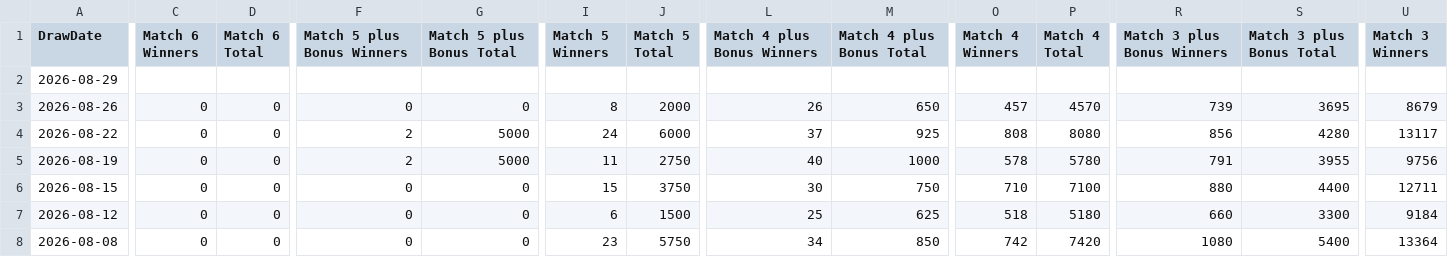
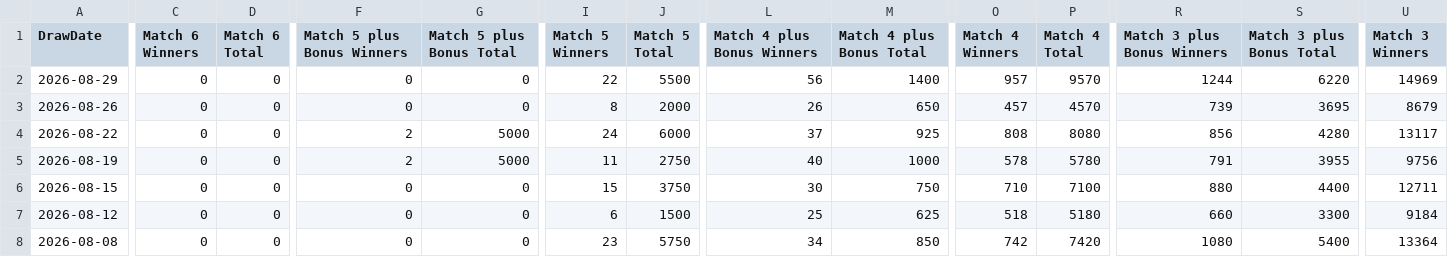
Before and after one commit to muckypaws/lottery-data, a CSV file: irish_lotto_plus2_prizes.csv, drawn as a sheet; only a part is shown, gaps mark what is left out; the diff covers the shown part only; the diff names each change by its address in the sheet, - before the commit and + after, or states it on an @@ line.

```diff
--- a/irish_lotto_plus2_prizes.csv
+++ b/irish_lotto_plus2_prizes.csv
-C2 (Match 6 Winners): (empty)
+C2 (Match 6 Winners): 0
-D2 (Match 6 Total): (empty)
+D2 (Match 6 Total): 0
-F2 (Match 5 plus Bonus Winners): (empty)
+F2 (Match 5 plus Bonus Winners): 0
-G2 (Match 5 plus Bonus Total): (empty)
+G2 (Match 5 plus Bonus Total): 0
-I2 (Match 5 Winners): (empty)
+I2 (Match 5 Winners): 22
-J2 (Match 5 Total): (empty)
+J2 (Match 5 Total): 5500
-L2 (Match 4 plus Bonus Winners): (empty)
+L2 (Match 4 plus Bonus Winners): 56
-M2 (Match 4 plus Bonus Total): (empty)
+M2 (Match 4 plus Bonus Total): 1400
-O2 (Match 4 Winners): (empty)
+O2 (Match 4 Winners): 957
-P2 (Match 4 Total): (empty)
+P2 (Match 4 Total): 9570
-R2 (Match 3 plus Bonus Winners): (empty)
+R2 (Match 3 plus Bonus Winners): 1244
-S2 (Match 3 plus Bonus Total): (empty)
+S2 (Match 3 plus Bonus Total): 6220
-U2 (Match 3 Winners): (empty)
+U2 (Match 3 Winners): 14969
```
Also changed, not shown: 3 edited cells elsewhere in this file, irish_lotto_plus1_prizes.csv, irish_lotto_prizes.csv, 4 other files.
